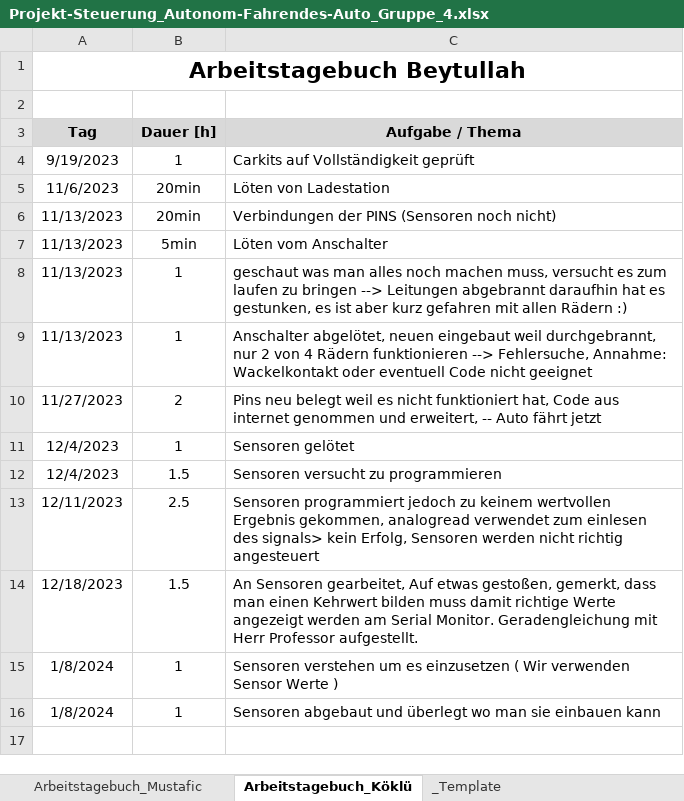
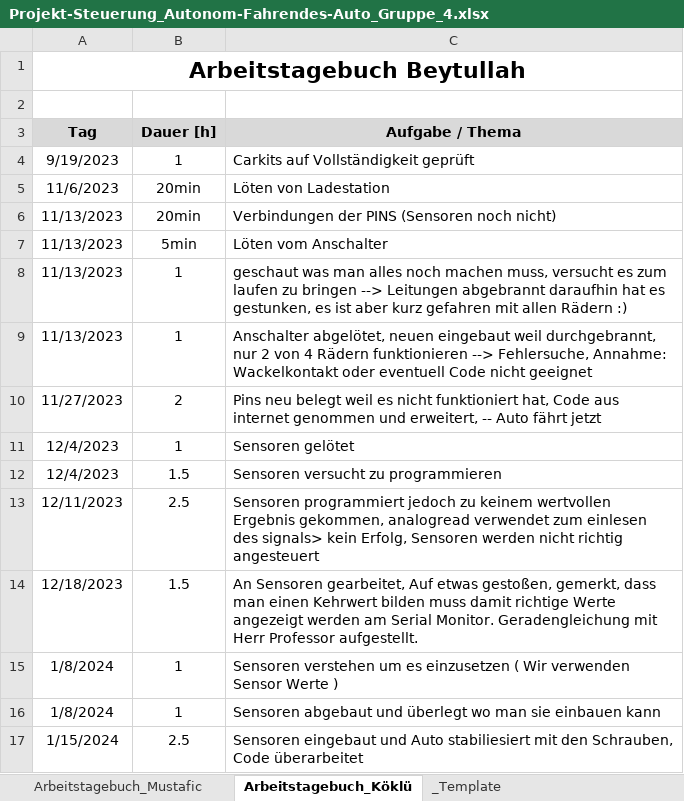
Before and after one commit to jahnhtl/group-04, an Excel workbook: Dokumentation/Projekt-Steuerung_Autonom-Fahrendes-Auto_Gruppe_4.xlsx, sheet Arbeitstagebuch_Köklü, drawn as a sheet; values as stored, in another font and other column widths than the file's, no borders; the diff names each change by its address in the sheet, - before the commit and + after, or states it on an @@ line.

```diff
--- a/Dokumentation/Projekt-Steuerung_Autonom-Fahrendes-Auto_Gruppe_4.xlsx (sheet Arbeitstagebuch_Köklü)
+++ b/Dokumentation/Projekt-Steuerung_Autonom-Fahrendes-Auto_Gruppe_4.xlsx (sheet Arbeitstagebuch_Köklü)
+row 17: 1/15/2024 | 2.5 | Sensoren eingebaut und Auto stabiliesiert mit den Schrauben, Code überarbeitet
```
Also changed, not shown: sheet Arbeitstagebuch_Mustafic, sheet PSP - WBS.
